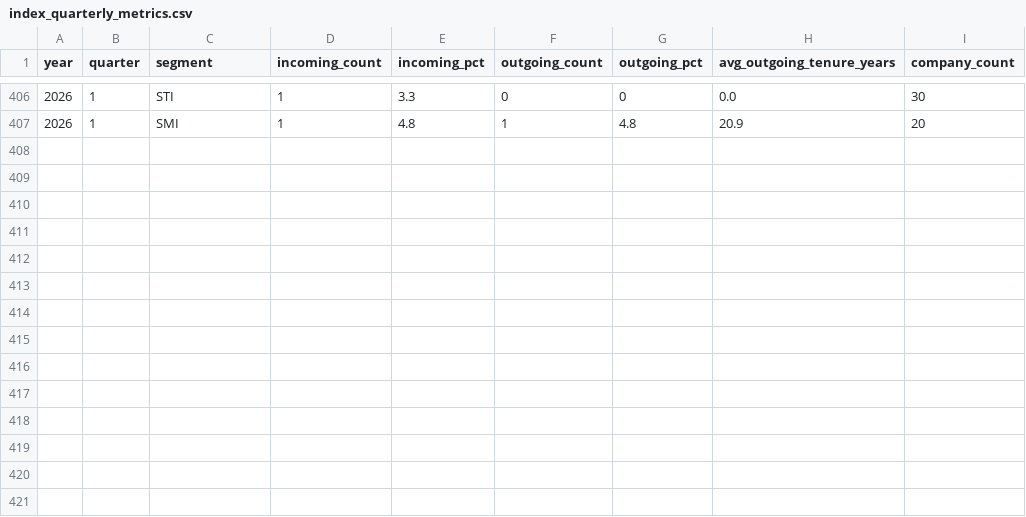
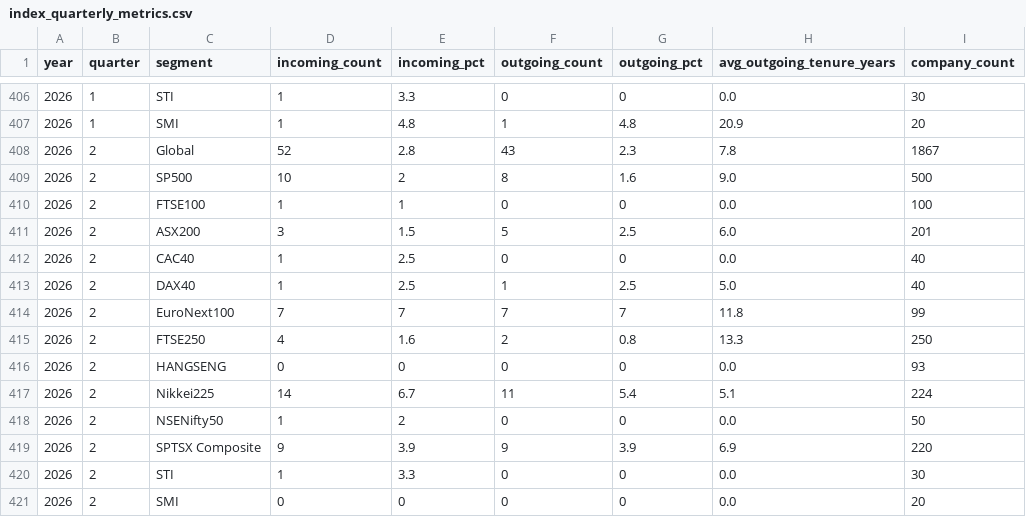
Before and after one commit to asafrubin00/ceo-turnover-index, a CSV file: data/index_quarterly_metrics.csv, drawn as a sheet; only a part is shown, gaps mark what is left out; the diff names each change by its address in the sheet, - before the commit and + after, or states it on an @@ line.

```diff
--- a/data/index_quarterly_metrics.csv
+++ b/data/index_quarterly_metrics.csv
+row 408: 2026 | 2 | Global | 52 | 2.8 | 43 | 2.3 | 7.8 | 1867
+row 409: 2026 | 2 | SP500 | 10 | 2 | 8 | 1.6 | 9.0 | 500
+row 410: 2026 | 2 | FTSE100 | 1 | 1 | 0 | 0 | 0.0 | 100
+row 411: 2026 | 2 | ASX200 | 3 | 1.5 | 5 | 2.5 | 6.0 | 201
+row 412: 2026 | 2 | CAC40 | 1 | 2.5 | 0 | 0 | 0.0 | 40
+row 413: 2026 | 2 | DAX40 | 1 | 2.5 | 1 | 2.5 | 5.0 | 40
+row 414: 2026 | 2 | EuroNext100 | 7 | 7 | 7 | 7 | 11.8 | 99
+row 415: 2026 | 2 | FTSE250 | 4 | 1.6 | 2 | 0.8 | 13.3 | 250
+row 416: 2026 | 2 | HANGSENG | 0 | 0 | 0 | 0 | 0.0 | 93
+row 417: 2026 | 2 | Nikkei225 | 14 | 6.7 | 11 | 5.4 | 5.1 | 224
+row 418: 2026 | 2 | NSENifty50 | 1 | 2 | 0 | 0 | 0.0 | 50
+row 419: 2026 | 2 | SPTSX Composite | 9 | 3.9 | 9 | 3.9 | 6.9 | 220
+row 420: 2026 | 2 | STI | 1 | 3.3 | 0 | 0 | 0.0 | 30
+row 421: 2026 | 2 | SMI | 0 | 0 | 0 | 0 | 0.0 | 20
```
Also changed, not shown: data/denominators_companies.csv, data/industry_quarterly_metrics.csv, 2 other files.
